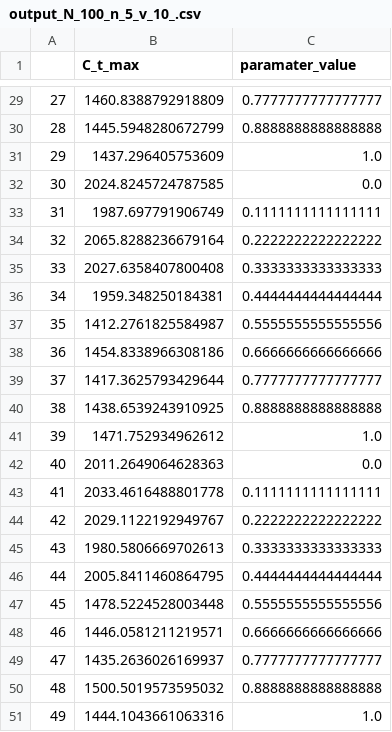
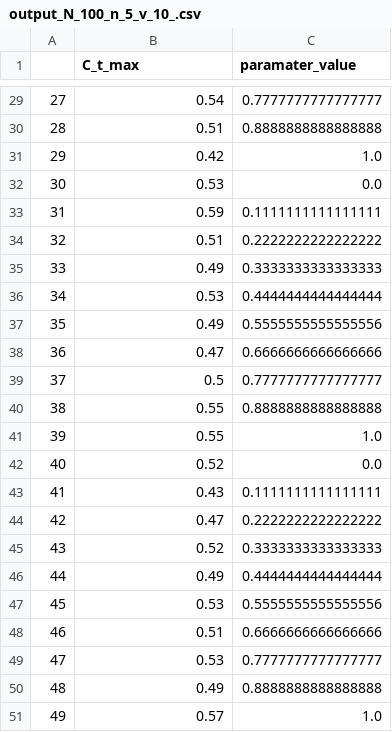
Before and after one commit to HeiJuli/foodfriends, a CSV file: model_output/output_N_100_n_5_v_10_.csv, drawn as a sheet; only a part is shown, gaps mark what is left out; the diff covers the shown part only.

```diff
--- a/model_output/output_N_100_n_5_v_10_.csv
+++ b/model_output/output_N_100_n_5_v_10_.csv
@@ -29,23 +29,23 @@
-27,1460.8388792918809,0.7777777777777777
-28,1445.5948280672799,0.8888888888888888
-29,1437.296405753609,1.0
-30,2024.8245724787585,0.0
-31,1987.697791906749,0.1111111111111111
-32,2065.8288236679164,0.2222222222222222
-33,2027.6358407800408,0.3333333333333333
-34,1959.348250184381,0.4444444444444444
-35,1412.2761825584987,0.5555555555555556
-36,1454.8338966308186,0.6666666666666666
-37,1417.3625793429644,0.7777777777777777
-38,1438.6539243910925,0.8888888888888888
-39,1471.752934962612,1.0
-40,2011.2649064628363,0.0
-41,2033.4616488801778,0.1111111111111111
-42,2029.1122192949767,0.2222222222222222
-43,1980.5806669702613,0.3333333333333333
-44,2005.8411460864795,0.4444444444444444
-45,1478.5224528003448,0.5555555555555556
-46,1446.0581211219571,0.6666666666666666
-47,1435.2636026169937,0.7777777777777777
-48,1500.5019573595032,0.8888888888888888
-49,1444.1043661063316,1.0
+27,0.54,0.7777777777777777
+28,0.51,0.8888888888888888
+29,0.42,1.0
+30,0.53,0.0
+31,0.59,0.1111111111111111
+32,0.51,0.2222222222222222
+33,0.49,0.3333333333333333
+34,0.53,0.4444444444444444
+35,0.49,0.5555555555555556
+36,0.47,0.6666666666666666
+37,0.5,0.7777777777777777
+38,0.55,0.8888888888888888
+39,0.55,1.0
+40,0.52,0.0
+41,0.43,0.1111111111111111
+42,0.47,0.2222222222222222
+43,0.52,0.3333333333333333
+44,0.49,0.4444444444444444
+45,0.53,0.5555555555555556
+46,0.51,0.6666666666666666
+47,0.53,0.7777777777777777
+48,0.49,0.8888888888888888
+49,0.57,1.0
```
Also changed, not shown: 27 edited cells elsewhere in this file, 4 other files.
